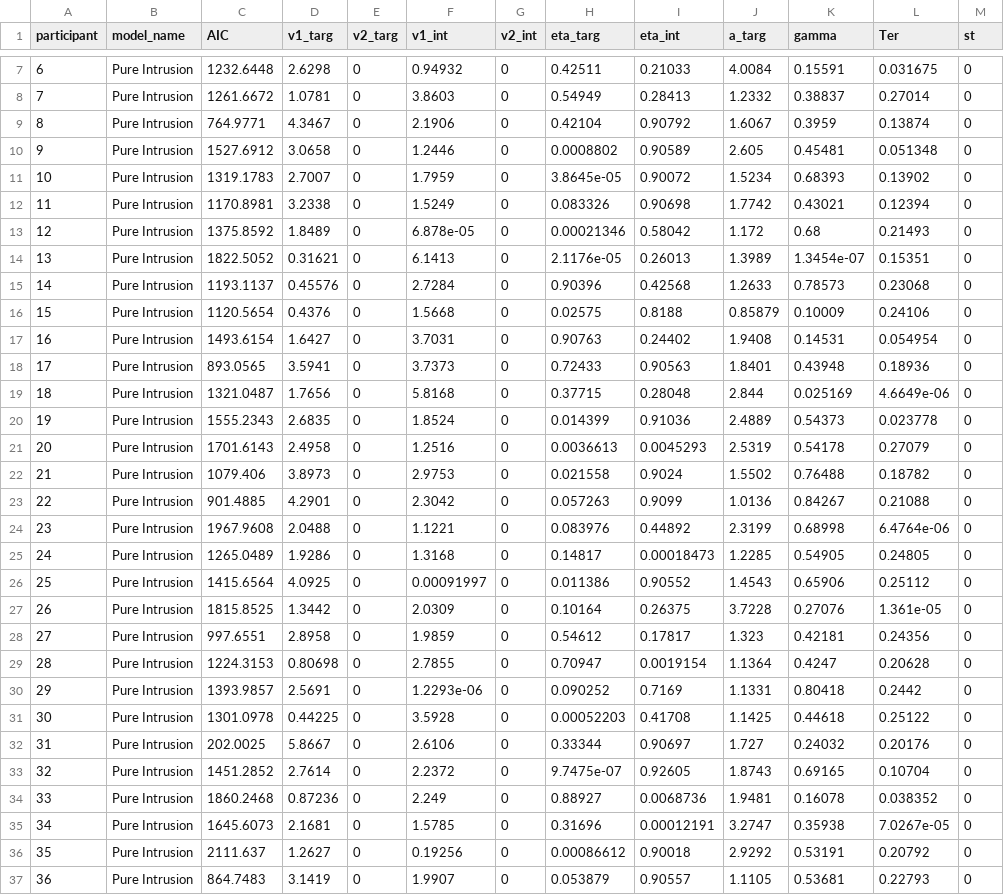
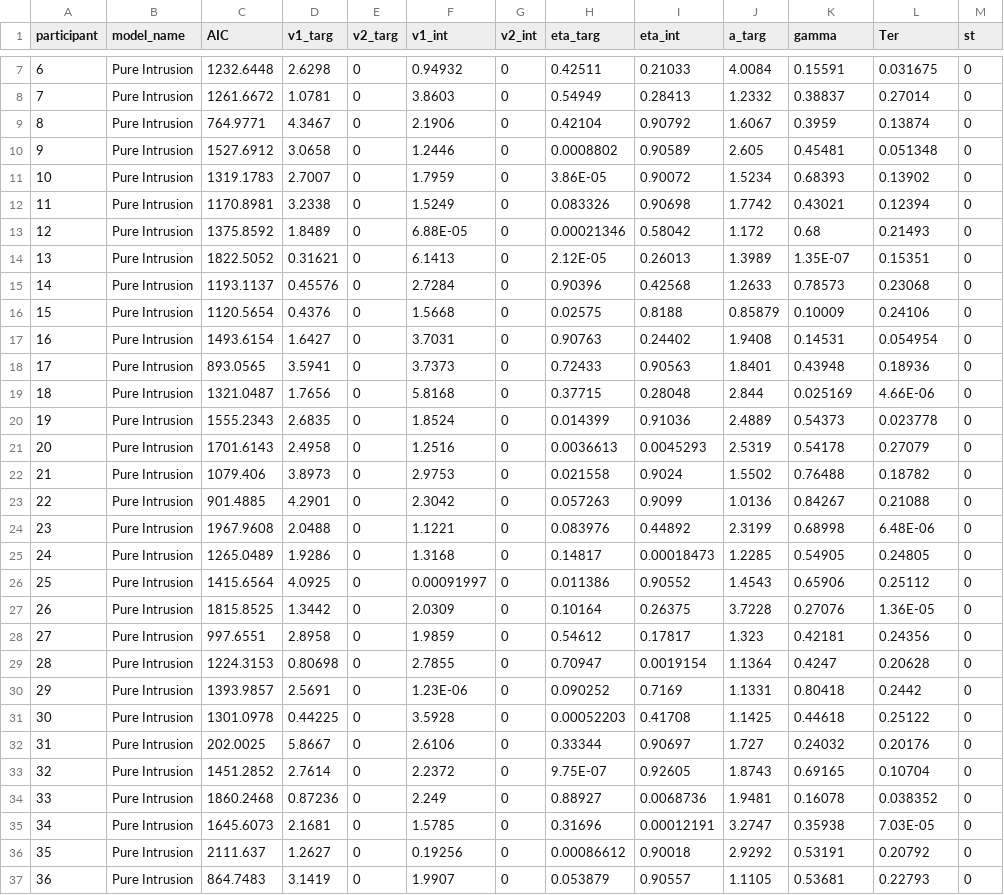
Before and after one commit to jaszhou1/sourcemem_online, a CSV file: analysis/models/MATLAB/2022_02_02_16_pest_pure_intrusion.csv, drawn as a sheet; only a part is shown, gaps mark what is left out; the diff covers the shown part only.

```diff
--- a/analysis/models/MATLAB/2022_02_02_16_pest_pure_intrusion.csv
+++ b/analysis/models/MATLAB/2022_02_02_16_pest_pure_intrusion.csv
@@ -11 +11 @@ participant, model_name, AIC, v1_targ, v2_targ, v1_int, v2_int, eta_targ, eta_in
-10, Pure Intrusion, 1319.1783, 2.7007, 0, 1.7959, 0, 3.8645e-05, 0.90072, 1.5234, 0.68393, 0.13902, 0
+10, Pure Intrusion,1319.1783,2.7007,0,1.7959,0,3.86E-05,0.90072,1.5234,0.68393,0.13902,0
@@ -13,2 +13,2 @@ participant, model_name, AIC, v1_targ, v2_targ, v1_int, v2_int, eta_targ, eta_in
-12, Pure Intrusion, 1375.8592, 1.8489, 0, 6.878e-05, 0, 0.00021346, 0.58042, 1.172, 0.68, 0.21493, 0
-13, Pure Intrusion, 1822.5052, 0.31621, 0, 6.1413, 0, 2.1176e-05, 0.26013, 1.3989, 1.3454e-07, 0.15351, 0
+12, Pure Intrusion,1375.8592,1.8489,0,6.88E-05,0,0.00021346,0.58042,1.172,0.68,0.21493,0
+13, Pure Intrusion,1822.5052,0.31621,0,6.1413,0,2.12E-05,0.26013,1.3989,1.35E-07,0.15351,0
@@ -19 +19 @@ participant, model_name, AIC, v1_targ, v2_targ, v1_int, v2_int, eta_targ, eta_in
-18, Pure Intrusion, 1321.0487, 1.7656, 0, 5.8168, 0, 0.37715, 0.28048, 2.844, 0.025169, 4.6649e-06, 0
+18, Pure Intrusion,1321.0487,1.7656,0,5.8168,0,0.37715,0.28048,2.844,0.025169,4.66E-06,0
@@ -24 +24 @@ participant, model_name, AIC, v1_targ, v2_targ, v1_int, v2_int, eta_targ, eta_in
-23, Pure Intrusion, 1967.9608, 2.0488, 0, 1.1221, 0, 0.083976, 0.44892, 2.3199, 0.68998, 6.4764e-06, 0
+23, Pure Intrusion,1967.9608,2.0488,0,1.1221,0,0.083976,0.44892,2.3199,0.68998,6.48E-06,0
@@ -27 +27 @@ participant, model_name, AIC, v1_targ, v2_targ, v1_int, v2_int, eta_targ, eta_in
-26, Pure Intrusion, 1815.8525, 1.3442, 0, 2.0309, 0, 0.10164, 0.26375, 3.7228, 0.27076, 1.361e-05, 0
+26, Pure Intrusion,1815.8525,1.3442,0,2.0309,0,0.10164,0.26375,3.7228,0.27076,1.36E-05,0
@@ -30 +30 @@ participant, model_name, AIC, v1_targ, v2_targ, v1_int, v2_int, eta_targ, eta_in
-29, Pure Intrusion, 1393.9857, 2.5691, 0, 1.2293e-06, 0, 0.090252, 0.7169, 1.1331, 0.80418, 0.2442, 0
+29, Pure Intrusion,1393.9857,2.5691,0,1.23E-06,0,0.090252,0.7169,1.1331,0.80418,0.2442,0
@@ -33 +33 @@ participant, model_name, AIC, v1_targ, v2_targ, v1_int, v2_int, eta_targ, eta_in
-32, Pure Intrusion, 1451.2852, 2.7614, 0, 2.2372, 0, 9.7475e-07, 0.92605, 1.8743, 0.69165, 0.10704, 0
+32, Pure Intrusion,1451.2852,2.7614,0,2.2372,0,9.75E-07,0.92605,1.8743,0.69165,0.10704,0
@@ -35 +35 @@ participant, model_name, AIC, v1_targ, v2_targ, v1_int, v2_int, eta_targ, eta_in
-34, Pure Intrusion, 1645.6073, 2.1681, 0, 1.5785, 0, 0.31696, 0.00012191, 3.2747, 0.35938, 7.0267e-05, 0
+34, Pure Intrusion,1645.6073,2.1681,0,1.5785,0,0.31696,0.00012191,3.2747,0.35938,7.03E-05,0
```
Also changed, not shown: 1 added row and 1 edited cell elsewhere in this file, analysis/models/MATLAB/2022_02_02_16_pest_flat_intrusion.csv, analysis/models/MATLAB/2022_02_02_16_pest_pure_guess.csv, 5 other files.
